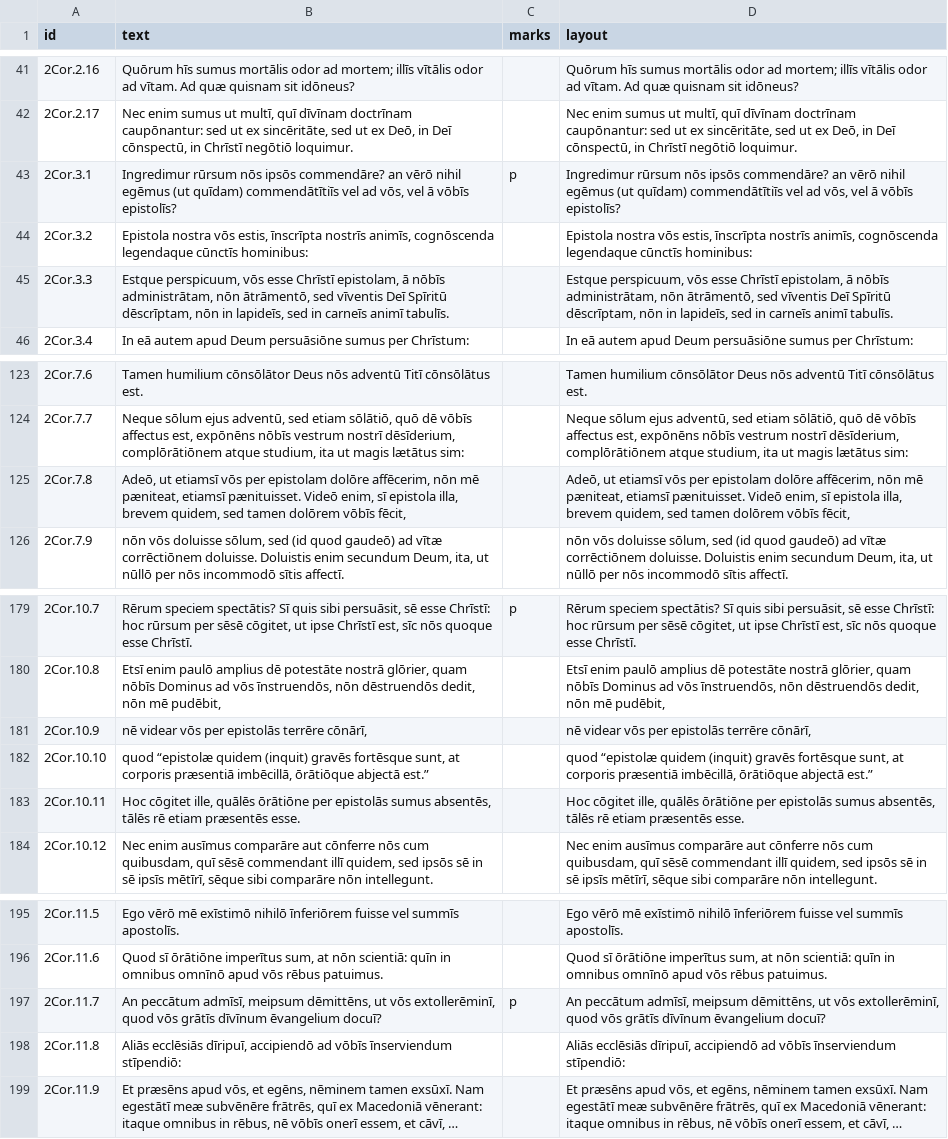
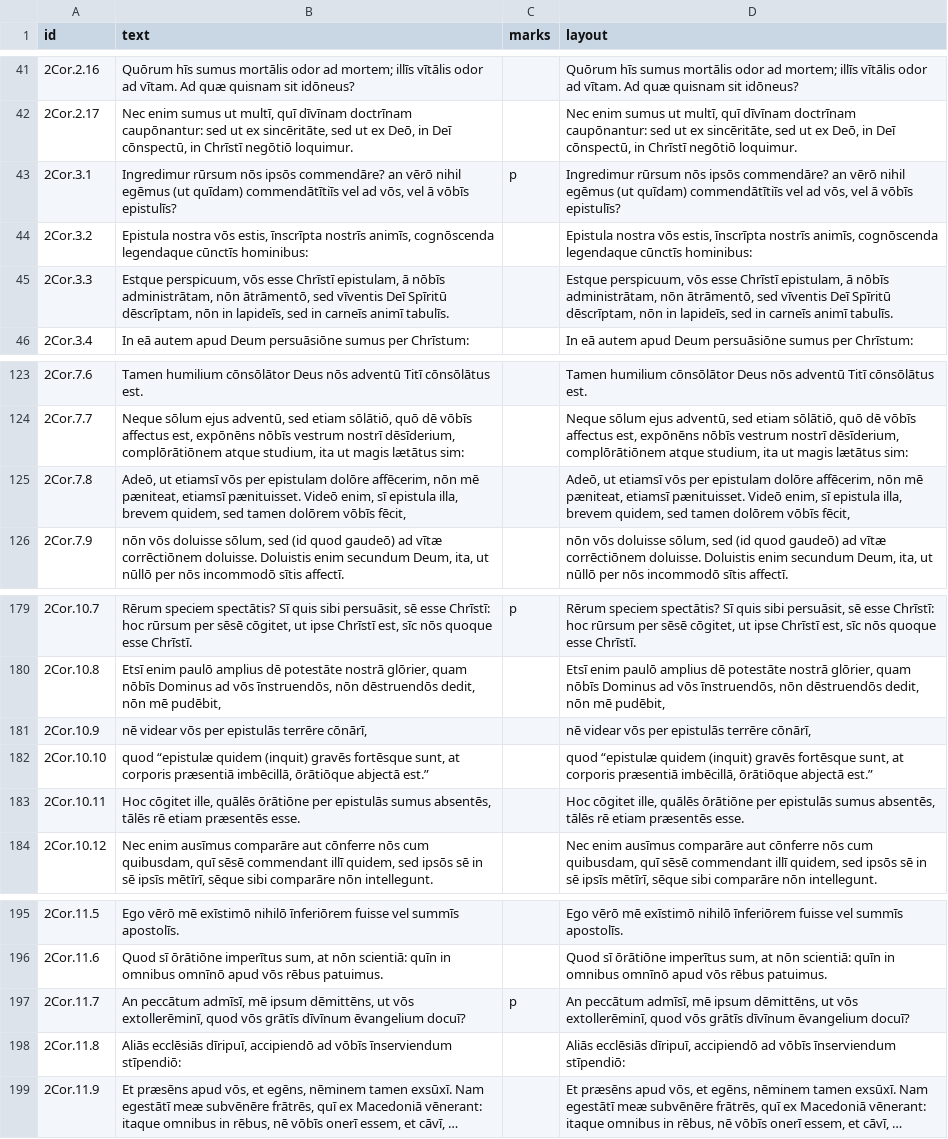
Before and after one commit to njand/biblia-castellionis, a TSV file: data/gold/2Cor.tsv, drawn as a sheet; only a part is shown, gaps mark what is left out; long unchanged cells end in …; the diff names each change by its address in the sheet, - before the commit and + after, or states it on an @@ line.

```diff
--- a/data/gold/2Cor.tsv
+++ b/data/gold/2Cor.tsv
-B43 (text): …ā vōbīs epistolīs?
+B43 (text): …ā vōbīs epistulīs?
-D43 (layout): …ā vōbīs epistolīs?
+D43 (layout): …ā vōbīs epistulīs?
-B44 (text): Epistola nostra vōs…
+B44 (text): Epistula nostra vōs…
-D44 (layout): Epistola nostra vōs…
+D44 (layout): Epistula nostra vōs…
-B45 (text): …esse Chrīstī epistolam, ā nōbīs…
+B45 (text): …esse Chrīstī epistulam, ā nōbīs…
-D45 (layout): …esse Chrīstī epistolam, ā nōbīs…
+D45 (layout): …esse Chrīstī epistulam, ā nōbīs…
-B125 (text): …vōs per epistolam dolōre affēcerim, nōn mē pæniteat, etiamsī pænituisset. Videō enim, sī epistola illa, brevem…
+B125 (text): …vōs per epistulam dolōre affēcerim, nōn mē pæniteat, etiamsī pænituisset. Videō enim, sī epistula illa, brevem…
-D125 (layout): …vōs per epistolam dolōre affēcerim, nōn mē pæniteat, etiamsī pænituisset. Videō enim, sī epistola illa, brevem…
+D125 (layout): …vōs per epistulam dolōre affēcerim, nōn mē pæniteat, etiamsī pænituisset. Videō enim, sī epistula illa, brevem…
-B181 (text): nē videar vōs per epistolās terrēre cōnārī,
+B181 (text): nē videar vōs per epistulās terrēre cōnārī,
-D181 (layout): nē videar vōs per epistolās terrēre cōnārī,
+D181 (layout): nē videar vōs per epistulās terrēre cōnārī,
-B182 (text): quod “epistolæ quidem (inquit)…
+B182 (text): quod “epistulæ quidem (inquit)…
-D182 (layout): quod “epistolæ quidem (inquit)…
+D182 (layout): quod “epistulæ quidem (inquit)…
-B183 (text): …ōrātiōne per epistolās sumus absentēs,…
+B183 (text): …ōrātiōne per epistulās sumus absentēs,…
-D183 (layout): …ōrātiōne per epistolās sumus absentēs,…
+D183 (layout): …ōrātiōne per epistulās sumus absentēs,…
-B197 (text): …peccātum admīsī, meipsum dēmittēns, ut…
+B197 (text): …peccātum admīsī, mē ipsum dēmittēns, ut…
-D197 (layout): …peccātum admīsī, meipsum dēmittēns, ut…
+D197 (layout): …peccātum admīsī, mē ipsum dēmittēns, ut…
```
Also changed, not shown: data/gold/2John.tsv, data/gold/Acts.tsv, 40 other files.
